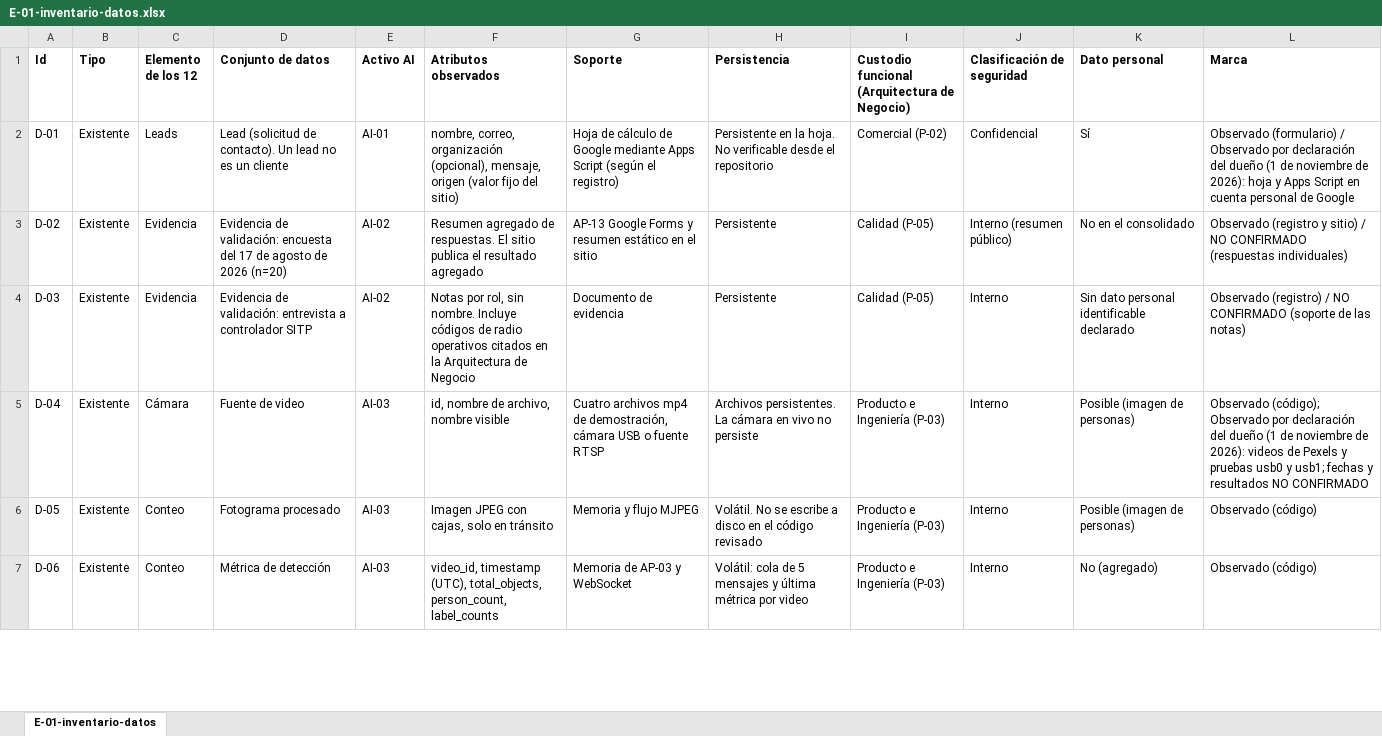
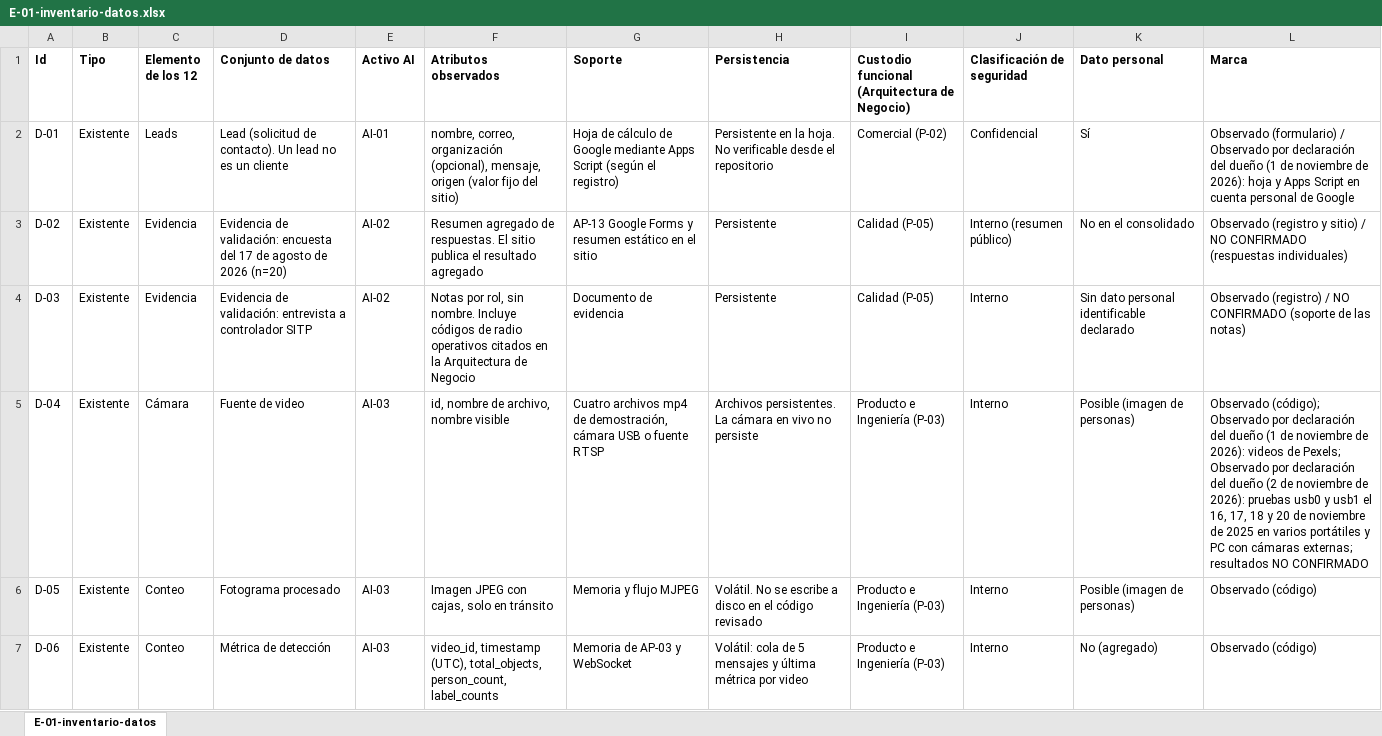
Before and after one commit to 5arSanti/tro-launcher, an Excel workbook: docs/ae-final-project/ondas/M2-datos/tablas/E-01-inventario-datos.xlsx, sheet E-01-inventario-datos, drawn as a sheet; only a part is shown; values as stored, in another font and other column widths than the file's, no borders; the diff names each change by its address in the sheet, - before the commit and + after, or states it on an @@ line.

```diff
--- a/docs/ae-final-project/ondas/M2-datos/tablas/E-01-inventario-datos.xlsx (sheet E-01-inventario-datos)
+++ b/docs/ae-final-project/ondas/M2-datos/tablas/E-01-inventario-datos.xlsx (sheet E-01-inventario-datos)
-L5 (Marca): …videos de Pexels y pruebas usb0 y usb1; fechas y resultados NO…
+L5 (Marca): …videos de Pexels; Observado por declaración del dueño (2 de noviembre de 2026): pruebas usb0 y usb1 el 16, 17, 18 y 20 de noviembre de 2025 en varios portátiles y PC con cámaras externas; resultados NO…
```
Also changed, not shown: docs/ae-final-project/ondas/M2-datos/tablas/E-04-matriz-flujos.xlsx, 3 other files.
